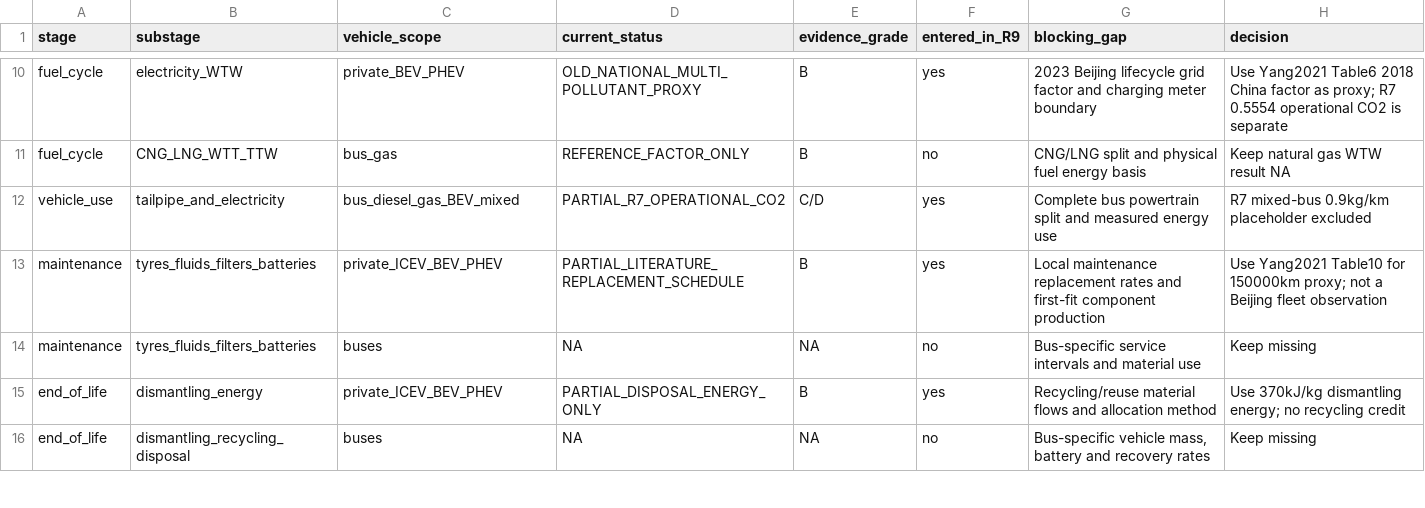
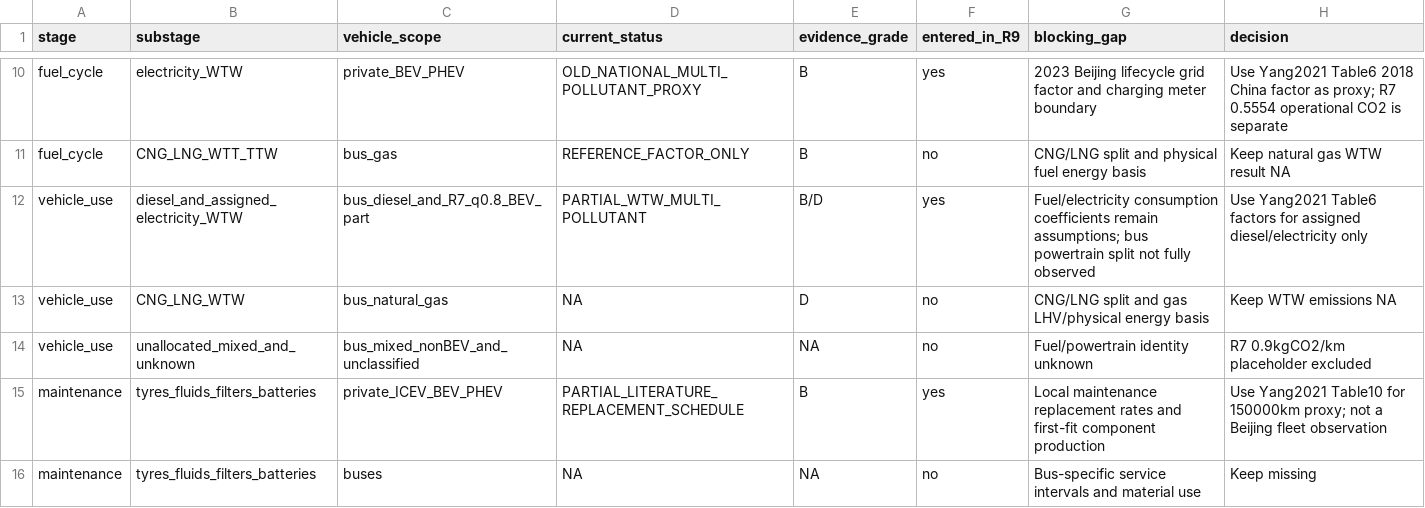
Before and after one commit to Alias0000001/APMCM-2023-C-Q5-Beijing, a CSV file: 07_LCA_LCIA/R9_LCI_STAGE_COVERAGE.csv, drawn as a sheet; only a part is shown, gaps mark what is left out; the shorter side is filled out with more unchanged rows; removed rows and columns are numbered as before the commit, all else as after; the diff names each change by its address in the sheet, - before the commit and + after, or states it on an @@ line.

Commit message:
R9.2 update bus use-stage LCI coverage

```diff
--- a/07_LCA_LCIA/R9_LCI_STAGE_COVERAGE.csv
+++ b/07_LCA_LCIA/R9_LCI_STAGE_COVERAGE.csv
-row 12: vehicle_use | tailpipe_and_electricity | bus_diesel_gas_BEV_mixed | PARTIAL_R7_OPERATIONAL_CO2 | C/D | yes | Complete bus powertrain split and measured energy use | R7 mixed-bus 0.9kg/km placeholder excluded
+row 12: vehicle_use | diesel_and_assigned_electricity_WTW | bus_diesel_and_R7_q0.8_BEV_part | PARTIAL_WTW_MULTI_POLLUTANT | B/D | yes | Fuel/electricity consumption coefficients remain assumptions; bus powertrain split not fully observed | Use Yang2021 Table6 factors for assigned diesel/electricity only
+row 13: vehicle_use | CNG_LNG_WTW | bus_natural_gas | NA | D | no | CNG/LNG split and gas LHV/physical energy basis | Keep WTW emissions NA
+row 14: vehicle_use | unallocated_mixed_and_unknown | bus_mixed_nonBEV_and_unclassified | NA | NA | no | Fuel/powertrain identity unknown | R7 0.9kgCO2/km placeholder excluded
```
